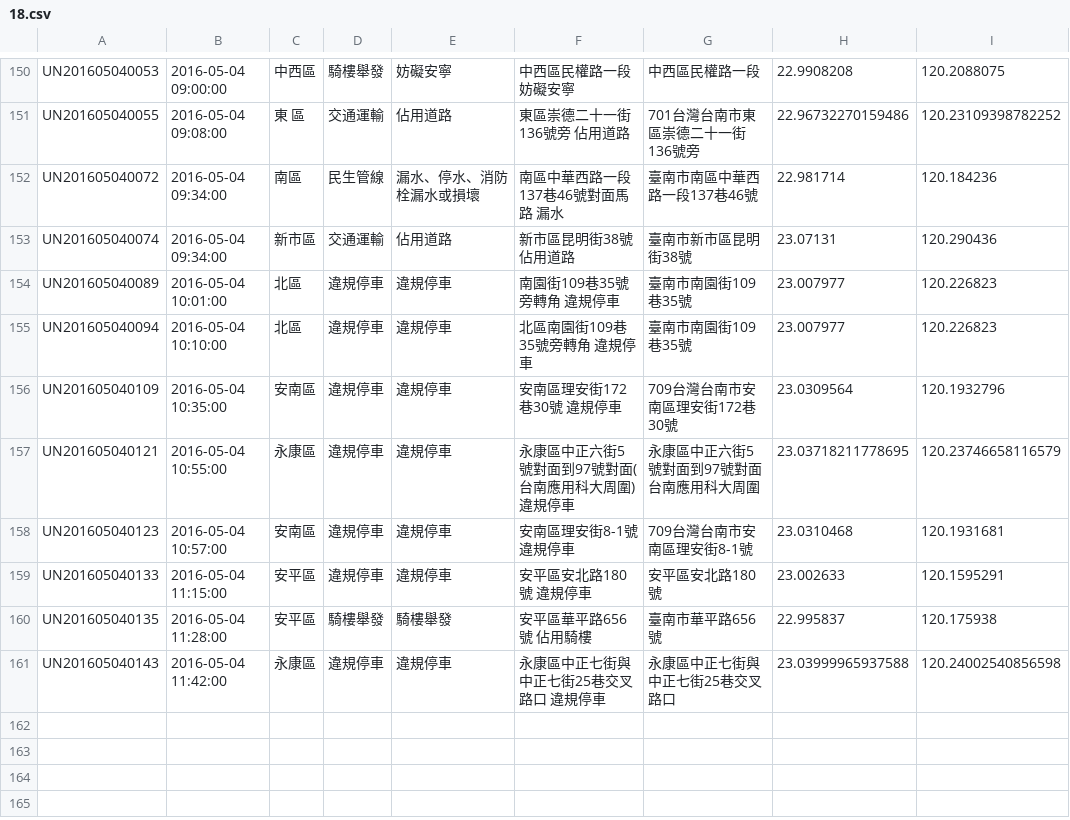
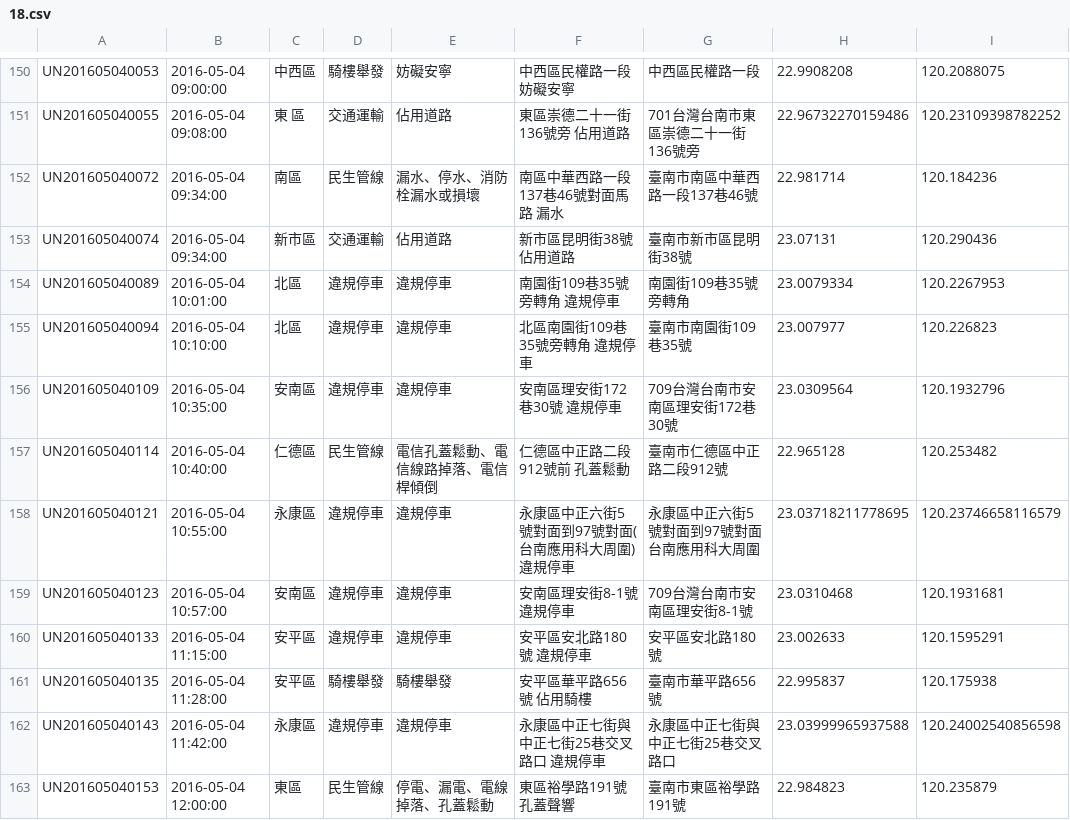
Before and after one commit to kiang/tainan_1999_map, a CSV file: data/2016/18.csv, drawn as a sheet; only a part is shown, gaps mark what is left out.

```diff
--- a/data/2016/18.csv
+++ b/data/2016/18.csv
@@ -153,5 +153,6 @@ UN201605040072,"2016-05-04 09:34:00",南區,民生管線,漏水、停水、消
 UN201605040074,"2016-05-04 09:34:00",新市區,交通運輸,佔用道路,"新市區昆明街38號 佔用道路",臺南市新市區昆明街38號,23.07131,120.290436
-UN201605040089,"2016-05-04 10:01:00",北區,違規停車,違規停車,"南園街109巷35號旁轉角  違規停車",臺南市南園街109巷35號,23.007977,120.226823
+UN201605040089,"2016-05-04 10:01:00",北區,違規停車,違規停車,"南園街109巷35號旁轉角  違規停車",南園街109巷35號旁轉角,23.0079334,120.2267953
 UN201605040094,"2016-05-04 10:10:00",北區,違規停車,違規停車,"北區南園街109巷35號旁轉角 違規停車",臺南市南園街109巷35號,23.007977,120.226823
 UN201605040109,"2016-05-04 10:35:00",安南區,違規停車,違規停車,"安南區理安街172巷30號 違規停車",709台灣台南市安南區理安街172巷30號,23.0309564,120.1932796
+UN201605040114,"2016-05-04 10:40:00",仁德區,民生管線,電信孔蓋鬆動、電信線路掉落、電信桿傾倒,"仁德區中正路二段912號前 孔蓋鬆動",臺南市仁德區中正路二段912號,22.965128,120.253482
 UN201605040121,"2016-05-04 10:55:00",永康區,違規停車,違規停車,"永康區中正六街5號對面到97號對面(台南應用科大周圍)  違規停車","永康區中正六街5號對面到97號對面 台南應用科大周圍",23.03718211778695,120.23746658116579
@@ -161 +162,2 @@ UN201605040135,"2016-05-04 11:28:00",安平區,騎樓舉發,騎樓舉發,"安平
 UN201605040143,"2016-05-04 11:42:00",永康區,違規停車,違規停車,"永康區中正七街與中正七街25巷交叉路口  違規停車",永康區中正七街與中正七街25巷交叉路口,23.03999965937588,120.24002540856598
+UN201605040153,"2016-05-04 12:00:00",東區,民生管線,停電、漏電、電線掉落、孔蓋鬆動,"東區裕學路191號 孔蓋聲響",臺南市東區裕學路191號,22.984823,120.235879
```
Also changed, not shown: 1 other file.
